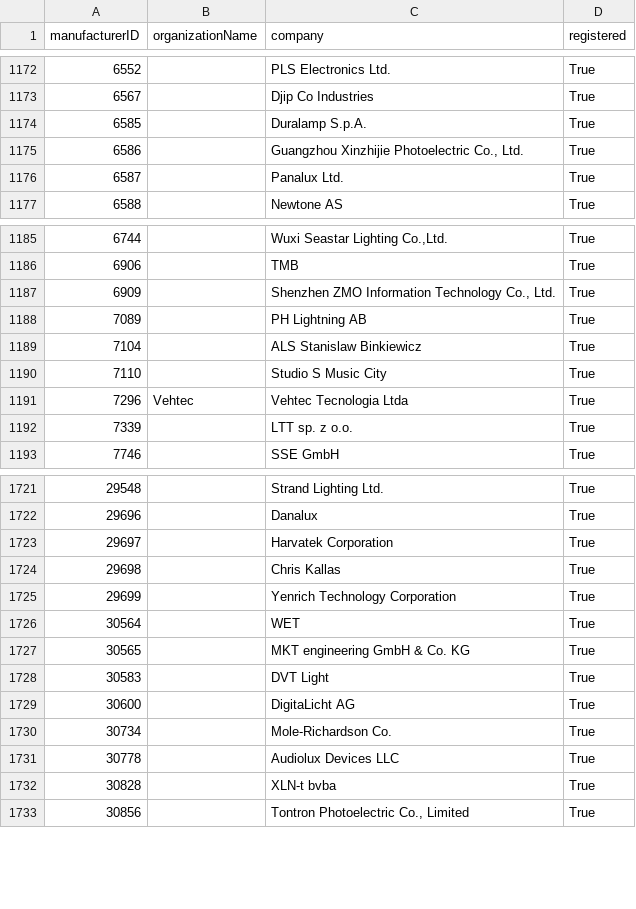
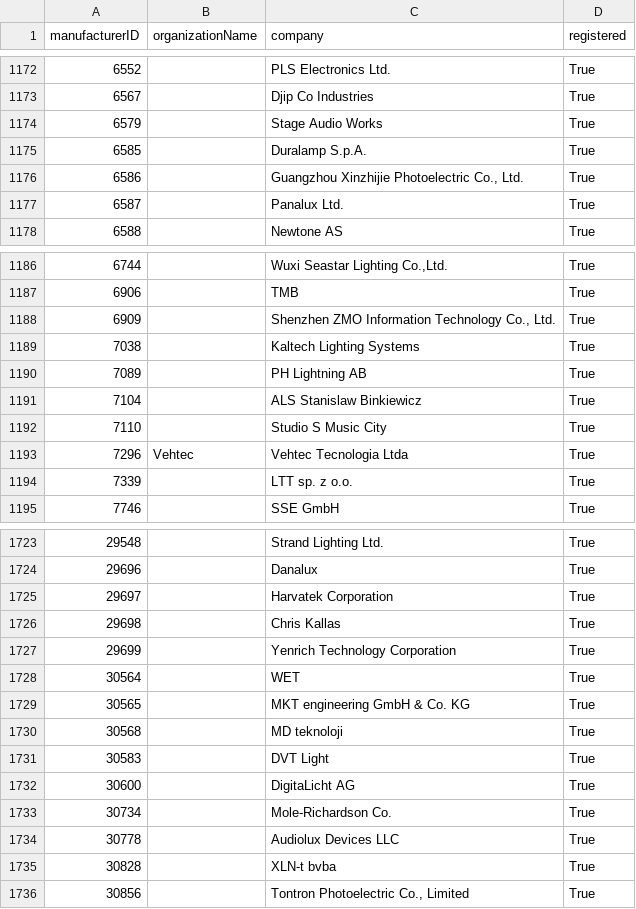
Before and after one commit to marcusbirkin/ESTA_MFCTRIDS, a CSV file: esta_mfcrids.csv, drawn as a sheet; only a part is shown, gaps mark what is left out; the diff names each change by its address in the sheet, - before the commit and + after, or states it on an @@ line.

```diff
--- a/esta_mfcrids.csv
+++ b/esta_mfcrids.csv
+row 1174: 6579 |  | Stage Audio Works | True
+row 1189: 7038 |  | Kaltech Lighting Systems | True
+row 1730: 30568 |  | MD teknoloji | True
```
